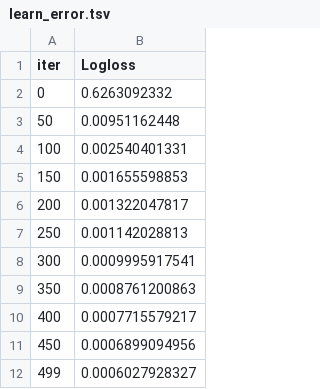
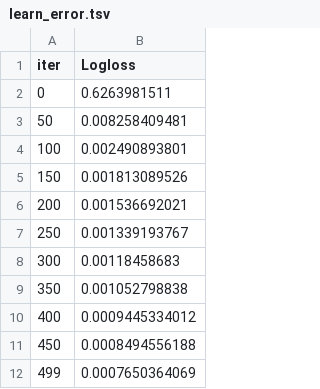
Before and after one commit to vwang0/DS_ML_Projects, a TSV file: credit_card_fraud_detection/catboost_info/learn_error.tsv, drawn as a sheet.

```diff
--- a/credit_card_fraud_detection/catboost_info/learn_error.tsv
+++ b/credit_card_fraud_detection/catboost_info/learn_error.tsv
@@ -1,12 +1,12 @@
 iter	Logloss
-0	0.6263092332
-50	0.00951162448
-100	0.002540401331
-150	0.001655598853
-200	0.001322047817
-250	0.001142028813
-300	0.0009995917541
-350	0.0008761200863
-400	0.0007715579217
-450	0.0006899094956
-499	0.0006027928327
+0	0.6263981511
+50	0.008258409481
+100	0.002490893801
+150	0.001813089526
+200	0.001536692021
+250	0.001339193767
+300	0.00118458683
+350	0.001052798838
+400	0.0009445334012
+450	0.0008494556188
+499	0.0007650364069
```
Also changed, not shown: credit_card_fraud_detection/catboost_info/time_left.tsv, 4 other files.
